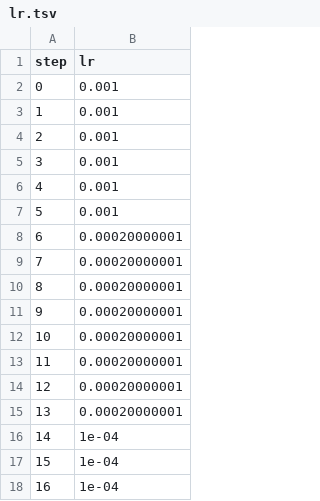
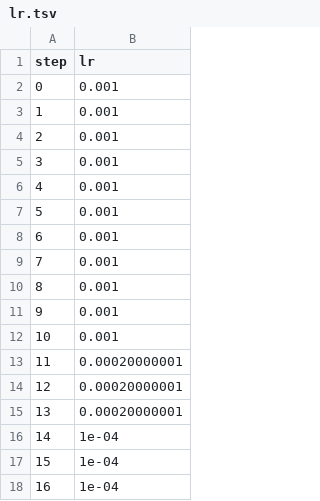
Before and after one commit to markgoertz/Convolutional-Neural-Network-on-Electrodermal-Activity-for-Stress-Assessment, a TSV file: dvclive/plots/metrics/train/lr.tsv, drawn as a sheet; only a part is shown.

```diff
--- a/dvclive/plots/metrics/train/lr.tsv
+++ b/dvclive/plots/metrics/train/lr.tsv
@@ -7,7 +7,7 @@ step	lr
 5	0.001
-6	0.00020000001
-7	0.00020000001
-8	0.00020000001
-9	0.00020000001
-10	0.00020000001
+6	0.001
+7	0.001
+8	0.001
+9	0.001
+10	0.001
 11	0.00020000001
```
Also changed, not shown: dvclive/plots/metrics/train/auc.tsv, dvclive/plots/metrics/train/binary_accuracy.tsv, 33 other files.
